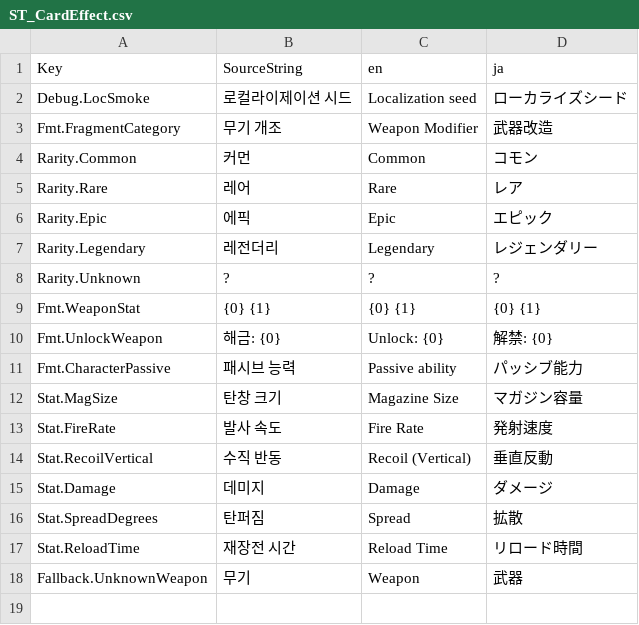
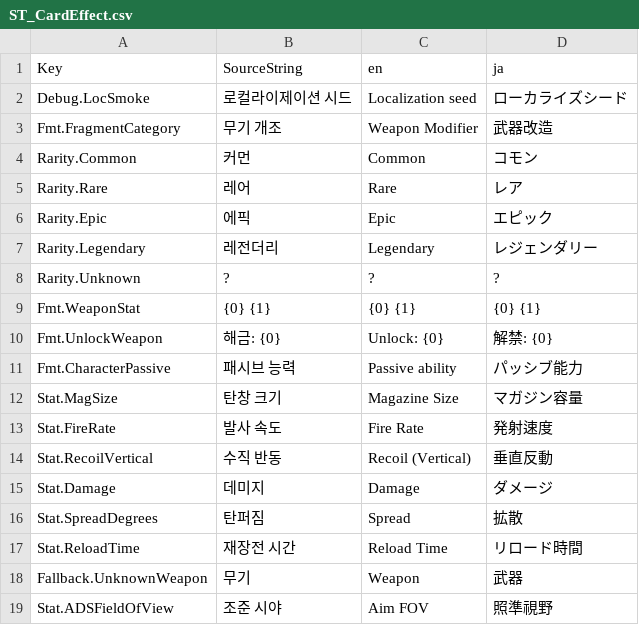
Before and after one commit to Hato-1998/FPSRoguelite, a CSV file: Content/StringTables/ST_CardEffect.csv, drawn as a sheet; the diff names each change by its address in the sheet, - before the commit and + after, or states it on an @@ line.

```diff
--- a/Content/StringTables/ST_CardEffect.csv
+++ b/Content/StringTables/ST_CardEffect.csv
+row 19: Stat.ADSFieldOfView | 조준 시야 | Aim FOV | 照準視野
```
Also changed, not shown: Content/StringTables/ST_Card.csv, 10 other files.
